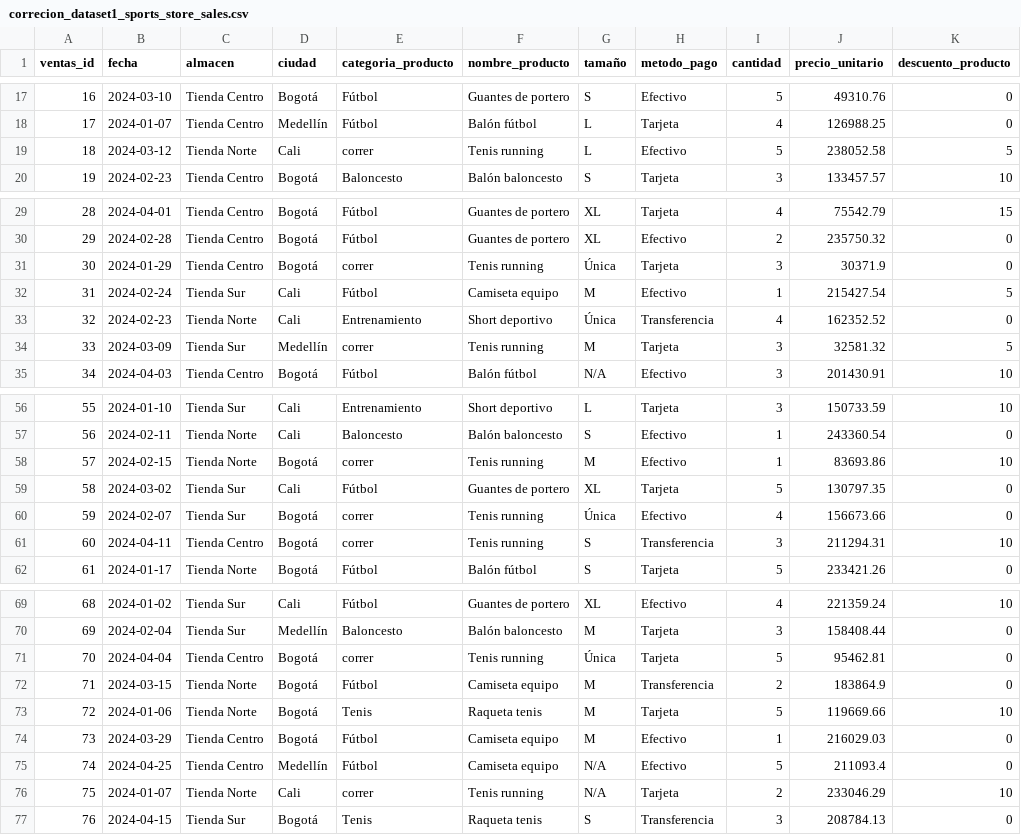
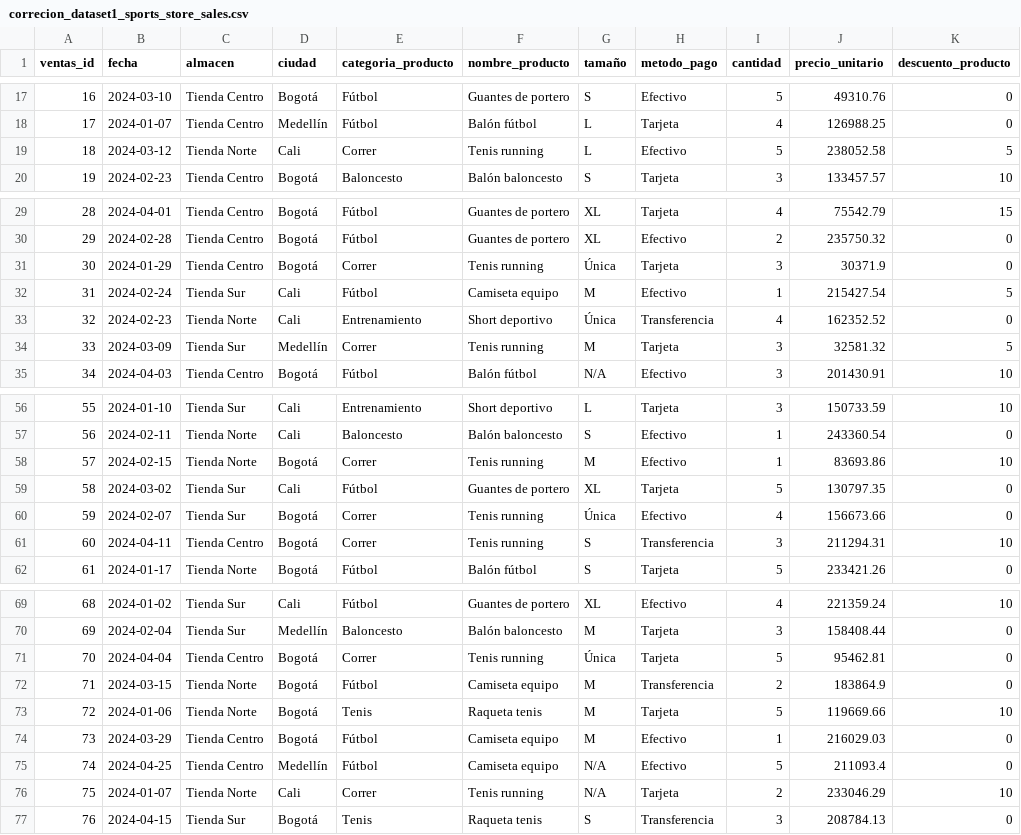
Before and after one commit to juancho1919/limpiez_datos_carro, a CSV file: correcion_dataset1_sports_store_sales.csv, drawn as a sheet; only a part is shown, gaps mark what is left out; the diff covers the shown part only; the diff names each change by its address in the sheet, - before the commit and + after, or states it on an @@ line.

```diff
--- a/correcion_dataset1_sports_store_sales.csv
+++ b/correcion_dataset1_sports_store_sales.csv
-E19 (categoria_producto): correr
+E19 (categoria_producto): Correr
-E31 (categoria_producto): correr
+E31 (categoria_producto): Correr
-E34 (categoria_producto): correr
+E34 (categoria_producto): Correr
-E58 (categoria_producto): correr
+E58 (categoria_producto): Correr
-E60:E61 (categoria_producto): correr
+E60:E61 (categoria_producto): Correr
-E71 (categoria_producto): correr
+E71 (categoria_producto): Correr
-E76 (categoria_producto): correr
+E76 (categoria_producto): Correr
```
Also changed, not shown: 17 edited cells elsewhere in this file, 1 other file.
